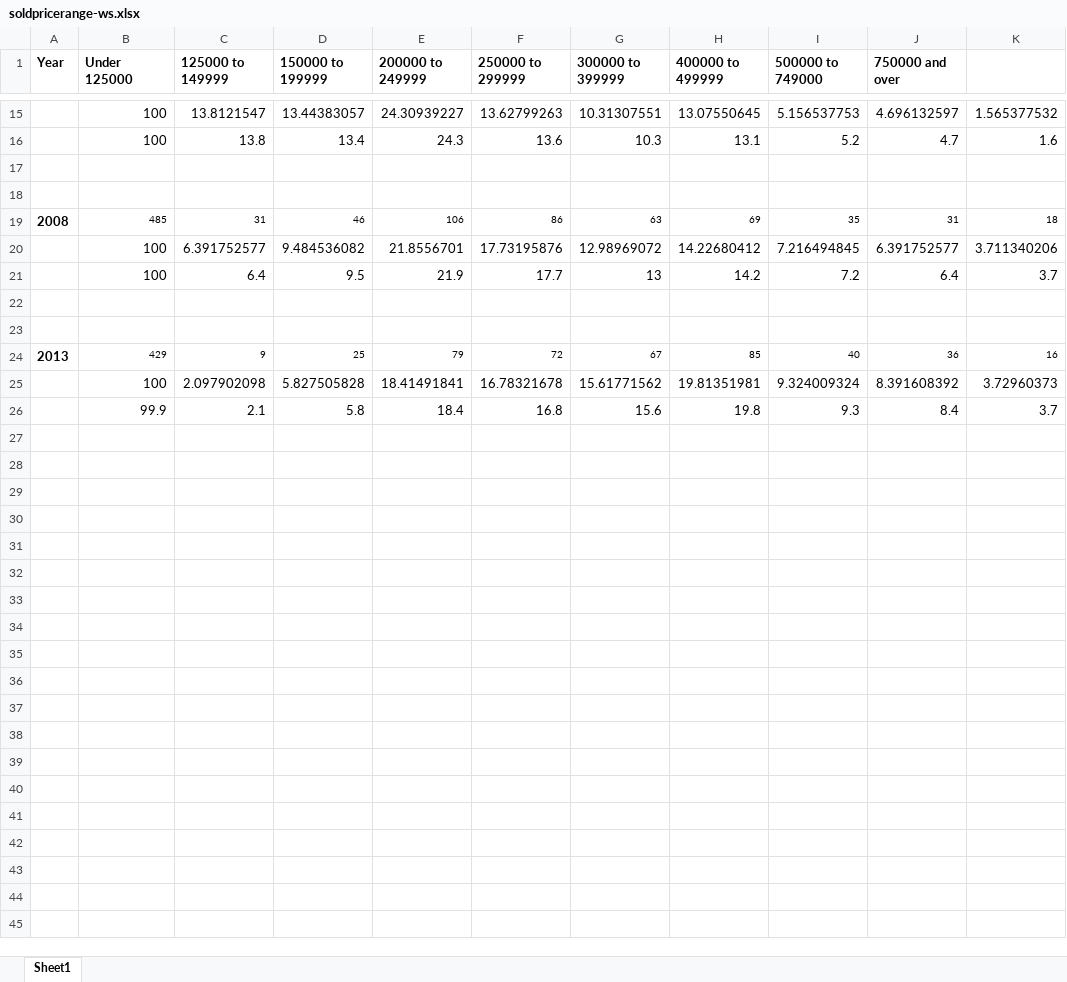
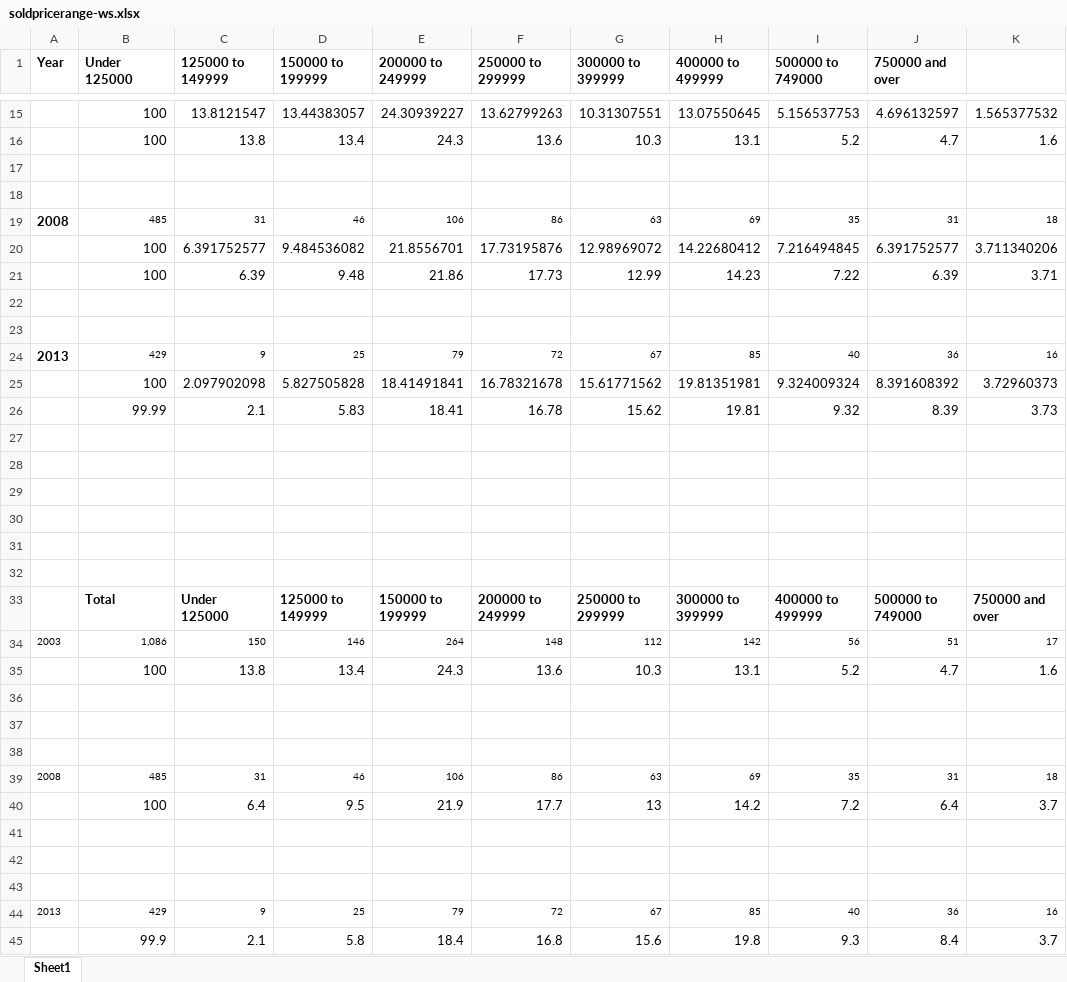
Before and after one commit to brmayes/j586, an Excel workbook: project folders/project-three/datasets/soldpricerange/soldpricerange-ws.xlsx, sheet Sheet1, drawn as a sheet; only a part is shown, gaps mark what is left out; values as stored, in another font and other column widths than the file's, no borders; the diff names each change by its address in the sheet, - before the commit and + after, or states it on an @@ line.

```diff
--- a/project folders/project-three/datasets/soldpricerange/soldpricerange-ws.xlsx (sheet Sheet1)
+++ b/project folders/project-three/datasets/soldpricerange/soldpricerange-ws.xlsx (sheet Sheet1)
+row 21:  | 100 | 6.39 | 9.48 | 21.86 | 17.73 | 12.99 | 14.23 | 7.22 | 6.39 | 3.71
+row 26:  | 99.99 | 2.1 | 5.83 | 18.41 | 16.78 | 15.62 | 19.81 | 9.32 | 8.39 | 3.73
+row 27: (empty)
+row 28: (empty)
+row 29: (empty)
+row 30: (empty)
+row 31: (empty)
+row 32: (empty)
+row 33:  | Total | Under 125000 | 125000 to 149999 | 150000 to 199999 | 200000 to 249999 | 250000 to 299999 | 300000 to 399999 | 400000 to 499999 | 500000 to 749000 | 750000 and over
+row 34: 2003 | 1,086 | 150 | 146 | 264 | 148 | 112 | 142 | 56 | 51 | 17
+row 35:  | 100 | 13.8 | 13.4 | 24.3 | 13.6 | 10.3 | 13.1 | 5.2 | 4.7 | 1.6
+row 36: (empty)
+row 37: (empty)
+row 38: (empty)
+row 39: 2008 | 485 | 31 | 46 | 106 | 86 | 63 | 69 | 35 | 31 | 18
@@ row 21 moved to row 40: 100 @@
+row 41: (empty)
+row 42: (empty)
+row 43: (empty)
+row 44: 2013 | 429 | 9 | 25 | 79 | 72 | 67 | 85 | 40 | 36 | 16
```
Also changed, not shown: project folders/project-three/datasets/soldpricerange/soldpricerange.xlsx, 7 other files.
